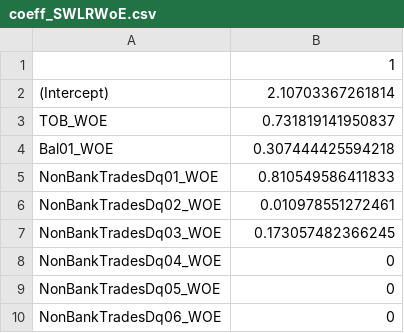
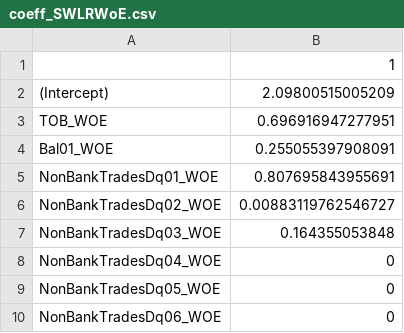
Before and after one commit to rcuevass/Classification-SWLRWoE-MARS, a CSV file: results/coeff_SWLRWoE.csv, drawn as a sheet.

Commit message:
adding separate results, scripts and plots per method

```diff
--- a/results/coeff_SWLRWoE.csv
+++ b/results/coeff_SWLRWoE.csv
@@ -1,8 +1,8 @@
 "","1"
-"(Intercept)",2.10703367261814
-"TOB_WOE",0.731819141950837
-"Bal01_WOE",0.307444425594218
-"NonBankTradesDq01_WOE",0.810549586411833
-"NonBankTradesDq02_WOE",0.010978551272461
-"NonBankTradesDq03_WOE",0.173057482366245
+"(Intercept)",2.09800515005209
+"TOB_WOE",0.696916947277951
+"Bal01_WOE",0.255055397908091
+"NonBankTradesDq01_WOE",0.807695843955691
+"NonBankTradesDq02_WOE",0.00883119762546727
+"NonBankTradesDq03_WOE",0.164355053848
 "NonBankTradesDq04_WOE",0
```
Also changed, not shown: 8 other files.
